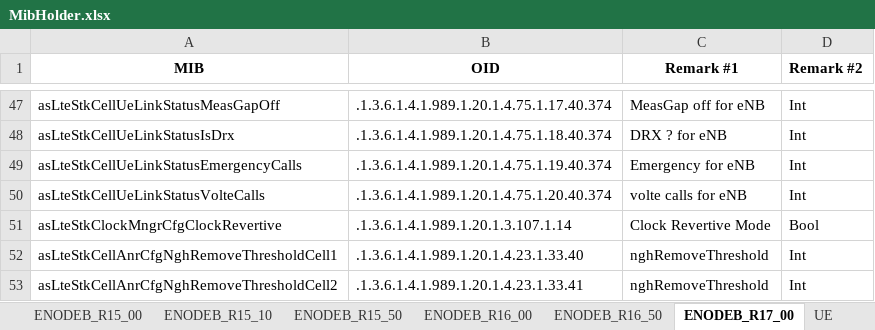
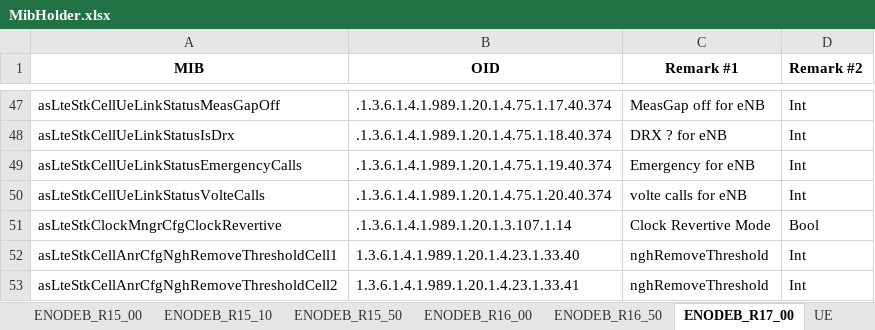
Before and after one commit to airspansvg/Testspan_Runners, an Excel workbook: src/main/resources/SNMP/MibHolder.xlsx, sheet ENODEB_R17_00, drawn as a sheet; only a part is shown, gaps mark what is left out; values as stored, in another font and other column widths than the file's, no borders; the diff names each change by its address in the sheet, - before the commit and + after, or states it on an @@ line.

```diff
--- a/src/main/resources/SNMP/MibHolder.xlsx (sheet ENODEB_R17_00)
+++ b/src/main/resources/SNMP/MibHolder.xlsx (sheet ENODEB_R17_00)
-B52 (OID): .1.3.6.1.4.1.989.1.20.1.4.23.1.33.40
+B52 (OID): 1.3.6.1.4.1.989.1.20.1.4.23.1.33.40
-B53 (OID): .1.3.6.1.4.1.989.1.20.1.4.23.1.33.41
+B53 (OID): 1.3.6.1.4.1.989.1.20.1.4.23.1.33.41
```
Also changed, not shown: sheet ENODEB_R15_10, sheet ENODEB_R15_00, sheet ENODEB_R16_00, sheet ENODEB_R15_50, sheet ENODEB_R16_50, 5 other files.
